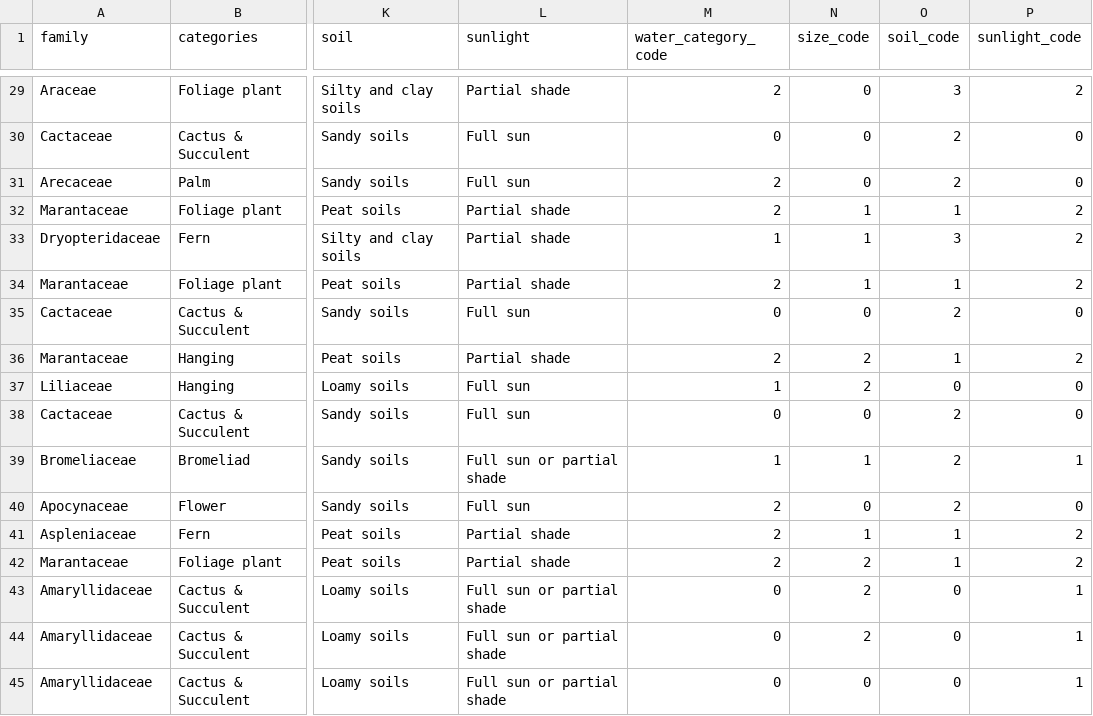
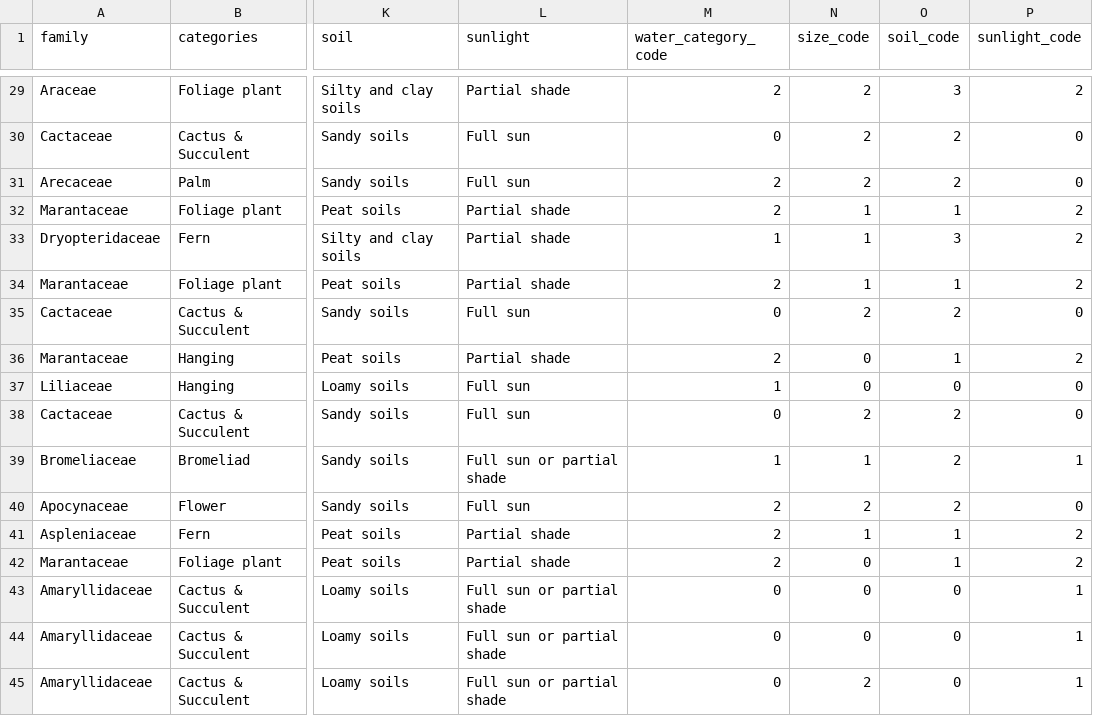
Before and after one commit to Chroma-CESAR/Rooted, a CSV file: datasets/plants_model.csv, drawn as a sheet; only a part is shown, gaps mark what is left out; the diff covers the shown part only; the diff names each change by its address in the sheet, - before the commit and + after, or states it on an @@ line.

```diff
--- a/datasets/plants_model.csv
+++ b/datasets/plants_model.csv
-N29:N31 (size_code): 0
+N29:N31 (size_code): 2
-N35 (size_code): 0
+N35 (size_code): 2
-N36:N37 (size_code): 2
+N36:N37 (size_code): 0
-N38 (size_code): 0
+N38 (size_code): 2
-N40 (size_code): 0
+N40 (size_code): 2
-N42:N44 (size_code): 2
+N42:N44 (size_code): 0
-N45 (size_code): 0
+N45 (size_code): 2
```
Also changed, not shown: 17 edited cells elsewhere in this file, 3 other files.
